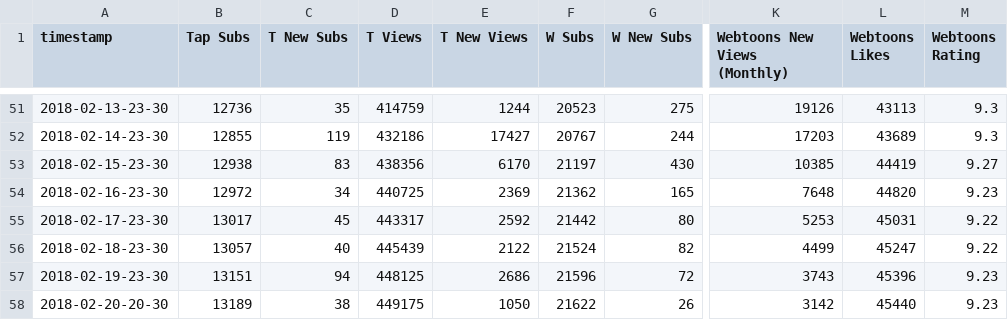
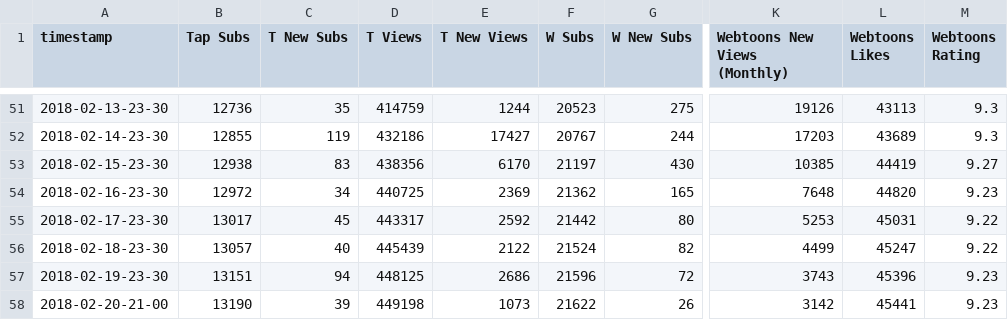
Before and after one commit to kshitijl/camellia-stats, a CSV file: output-artifacts/daily-report.csv, drawn as a sheet; only a part is shown, gaps mark what is left out; the diff names each change by its address in the sheet, - before the commit and + after, or states it on an @@ line.

```diff
--- a/output-artifacts/daily-report.csv
+++ b/output-artifacts/daily-report.csv
-A58 (timestamp): 2018-02-20-20-30
+A58 (timestamp): 2018-02-20-21-00
-B58 (Tap Subs): 13189
+B58 (Tap Subs): 13190
-C58 (T New Subs): 38
+C58 (T New Subs): 39
-D58 (T Views): 449175
+D58 (T Views): 449198
-E58 (T New Views): 1050
+E58 (T New Views): 1073
-L58 (Webtoons Likes): 45440
+L58 (Webtoons Likes): 45441
```
Also changed, not shown: output-artifacts/full-report.csv, output-artifacts/rank-report.csv, 1 other file.
